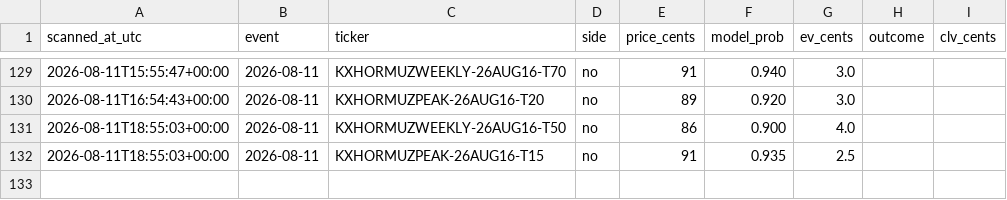
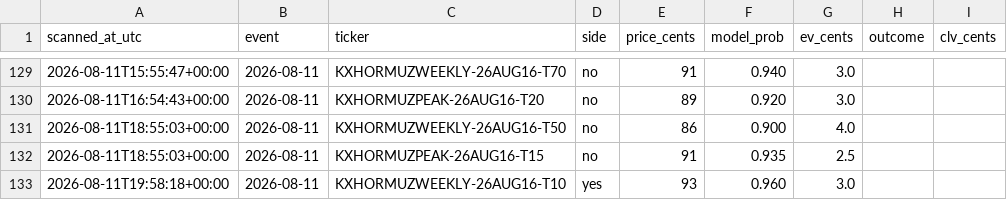
Before and after one commit to Jackhenry87/Prediction-Market-trading-bot, a CSV file: paper_trades_favorite.csv, drawn as a sheet; only a part is shown, gaps mark what is left out.

```diff
--- a/paper_trades_favorite.csv
+++ b/paper_trades_favorite.csv
@@ -132 +132,2 @@ scanned_at_utc,event,ticker,side,price_cents,model_prob,ev_cents,outcome,clv_cen
 2026-08-11T18:55:03+00:00,2026-08-11,KXHORMUZPEAK-26AUG16-T15,no,91,0.935,2.5,,
+2026-08-11T19:58:18+00:00,2026-08-11,KXHORMUZWEEKLY-26AUG16-T10,yes,93,0.960,3.0,,
```
Also changed, not shown: clv_sports.csv, paper_trades_sports.csv, 3 other files.
